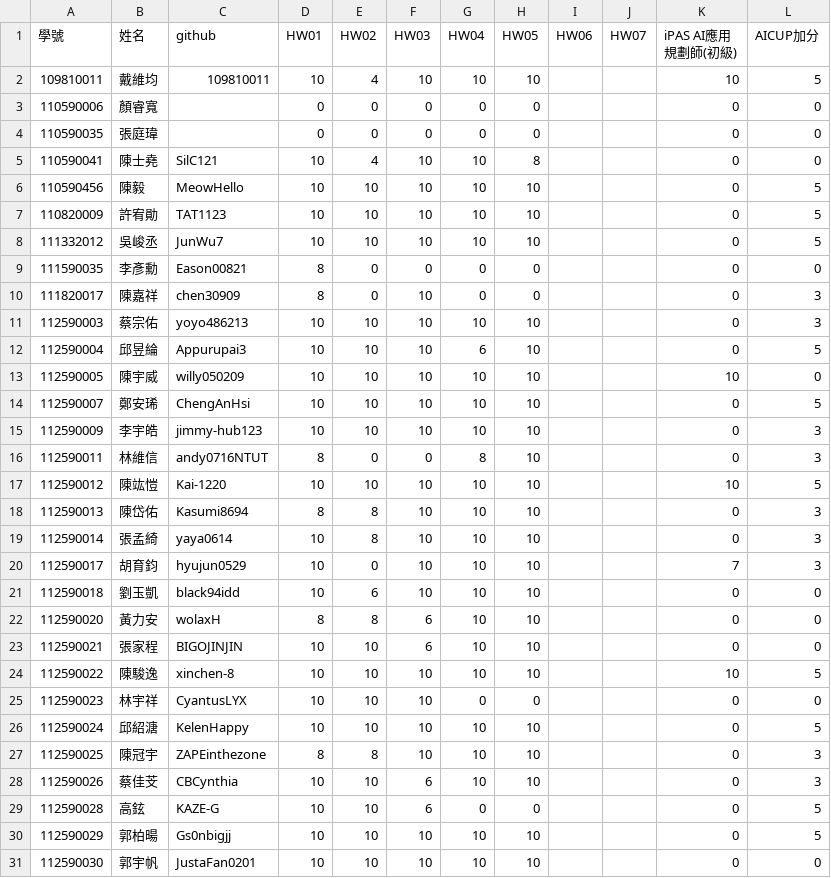
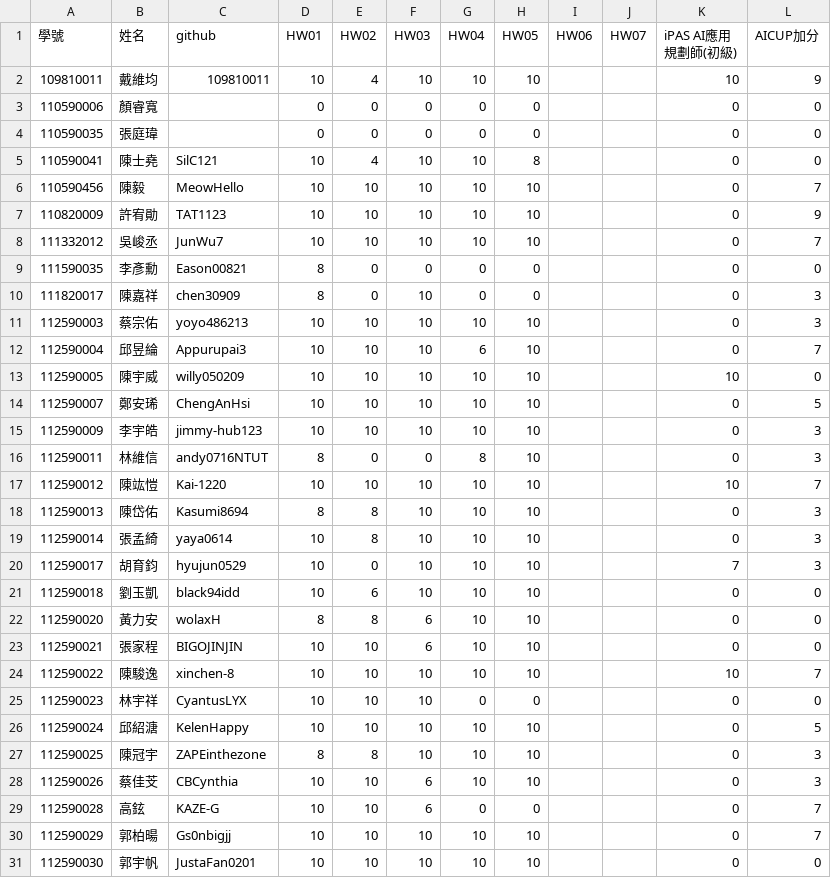
Before and after one commit to tjhsieh/tjhsieh.github.io, a CSV file: c/ai/ai2025s/syllabus/grade/data.csv, drawn as a sheet; only a part is shown; the diff covers the shown part only.

Commit message:
Add files via upload

```diff
--- a/c/ai/ai2025s/syllabus/grade/data.csv
+++ b/c/ai/ai2025s/syllabus/grade/data.csv
@@ -1,3 +1,3 @@
 "學號	",姓名,github,HW01,HW02,HW03,HW04,HW05,HW06,HW07,iPAS AI應用規劃師(初級),AICUP加分
-109810011,戴維均,109810011,10,4,10,10,10,,,10,5
+109810011,戴維均,109810011,10,4,10,10,10,,,10,9
 110590006,顏睿寬,,0,0,0,0,0,,,0,0
@@ -5,5 +5,5 @@
 110590041,陳士堯,SilC121,10,4,10,10,8,,,0,0
-110590456,陳毅,MeowHello,10,10,10,10,10,,,0,5
-110820009,許宥勛,TAT1123,10,10,10,10,10,,,0,5
-111332012,吳峻丞,JunWu7,10,10,10,10,10,,,0,5
+110590456,陳毅,MeowHello,10,10,10,10,10,,,0,7
+110820009,許宥勛,TAT1123,10,10,10,10,10,,,0,9
+111332012,吳峻丞,JunWu7,10,10,10,10,10,,,0,7
 111590035,李彥勳,Eason00821,8,0,0,0,0,,,0,0
@@ -11,3 +11,3 @@
 112590003,蔡宗佑,yoyo486213,10,10,10,10,10,,,0,3
-112590004,邱昱綸,Appurupai3,10,10,10,6,10,,,0,5
+112590004,邱昱綸,Appurupai3,10,10,10,6,10,,,0,7
 112590005,陳宇威,willy050209,10,10,10,10,10,,,10,0
@@ -16,3 +16,3 @@
 112590011,林維信,andy0716NTUT,8,0,0,8,10,,,0,3
-112590012,陳竑愷,Kai-1220,10,10,10,10,10,,,10,5
+112590012,陳竑愷,Kai-1220,10,10,10,10,10,,,10,7
 112590013,陳岱佑,Kasumi8694,8,8,10,10,10,,,0,3
@@ -23,3 +23,3 @@
 112590021,張家程,BIGOJINJIN,10,10,6,10,10,,,0,0
-112590022,陳駿逸,xinchen-8,10,10,10,10,10,,,10,5
+112590022,陳駿逸,xinchen-8,10,10,10,10,10,,,10,7
 112590023,林宇祥,CyantusLYX,10,10,10,0,0,,,0,0
@@ -28,4 +28,4 @@
 112590026,蔡佳芠,CBCynthia,10,10,6,10,10,,,0,3
-112590028,高鉉,KAZE-G,10,10,6,0,0,,,0,5
-112590029,郭柏暘,Gs0nbigjj,10,10,10,10,10,,,0,5
+112590028,高鉉,KAZE-G,10,10,6,0,0,,,0,7
+112590029,郭柏暘,Gs0nbigjj,10,10,10,10,10,,,0,7
 112590030,郭宇帆,JustaFan0201,10,10,10,10,10,,,0,0
```
Also changed, not shown: 2 edited cells elsewhere in this file.
